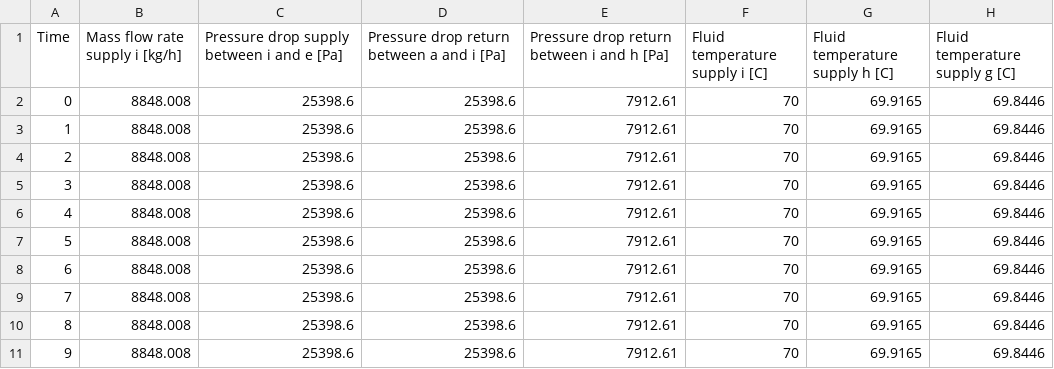
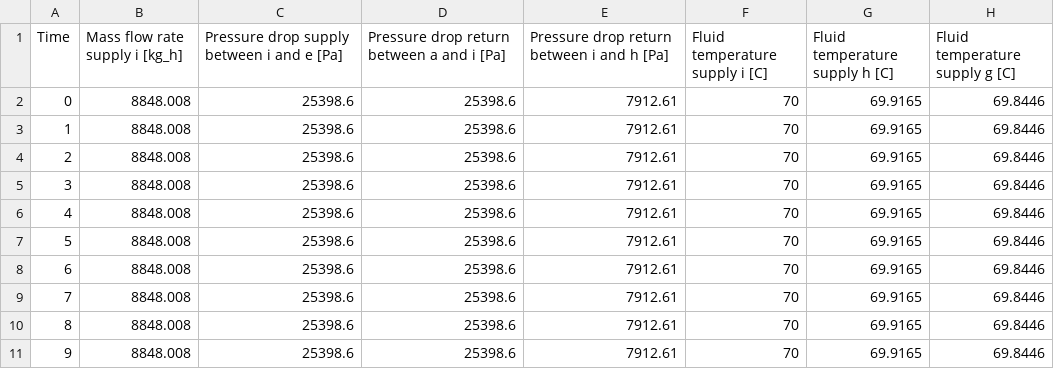
Before and after one commit to ibpsa/project1-destest, a CSV file: Networks/CE_1/Results/SIM_VICUS_Network_0.csv, drawn as a sheet; only a part is shown; the diff names each change by its address in the sheet, - before the commit and + after, or states it on an @@ line.

Commit message:
Update SIM_VICUS_Network_0.csv

```diff
--- a/Networks/CE_1/Results/SIM_VICUS_Network_0.csv
+++ b/Networks/CE_1/Results/SIM_VICUS_Network_0.csv
-B1: Mass flow rate supply i [kg/h]
+B1: Mass flow rate supply i [kg_h]
```
